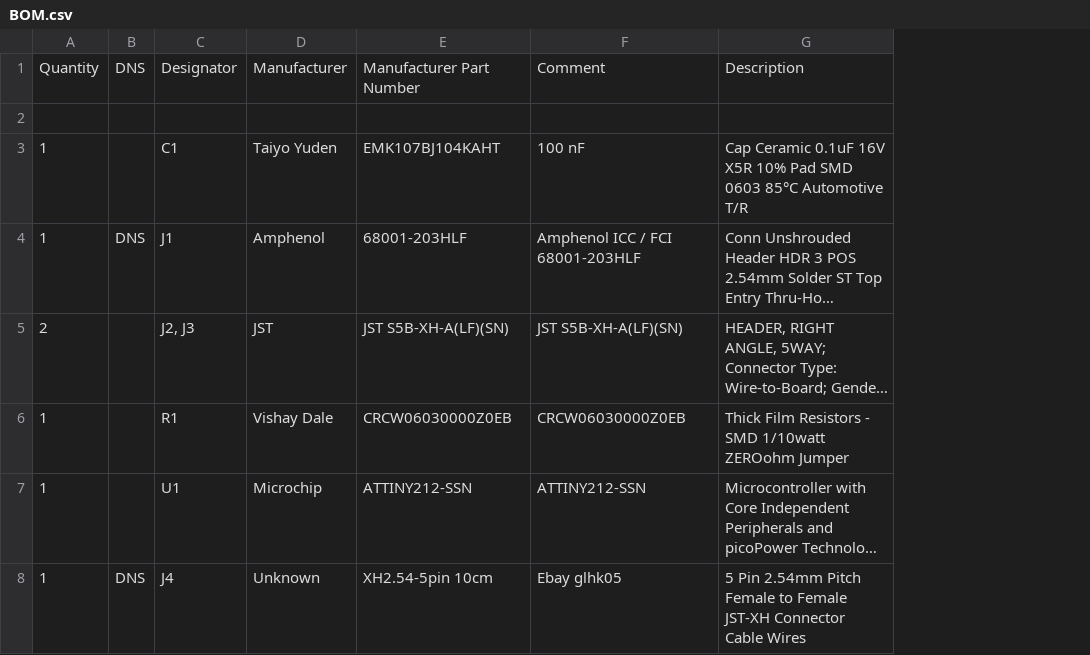
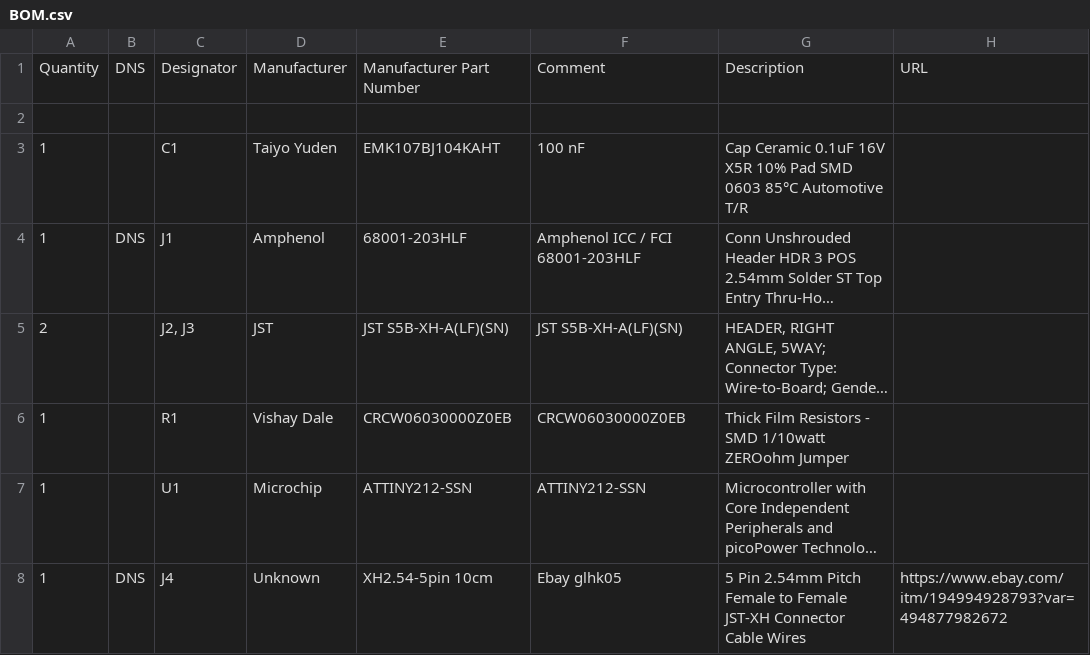
Before and after one commit to bkuschak/kegerator_mod, a CSV file: hardware/BOM.csv, drawn as a sheet; long unchanged cells end in …; the diff names each change by its address in the sheet, - before the commit and + after, or states it on an @@ line.

Commit message:
Update BOM.csv
Add purchasing link for the cable, which is not easy to source.

```diff
--- a/hardware/BOM.csv
+++ b/hardware/BOM.csv
+column H, rows 1-8: URL |  |  |  |  |  |  | https://www.ebay.com/itm/194994928793?var=494877982672
```
